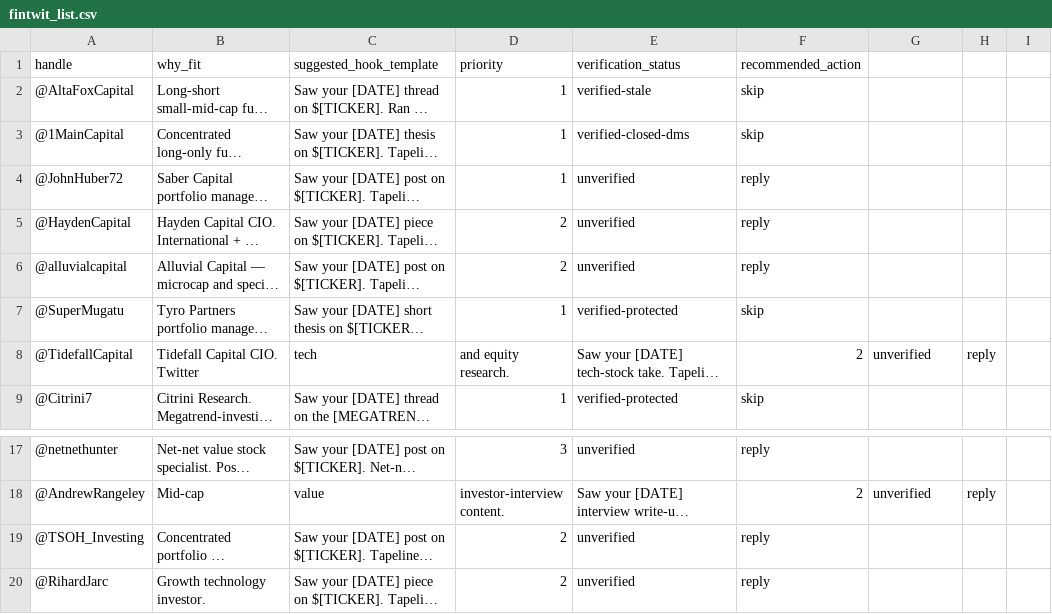
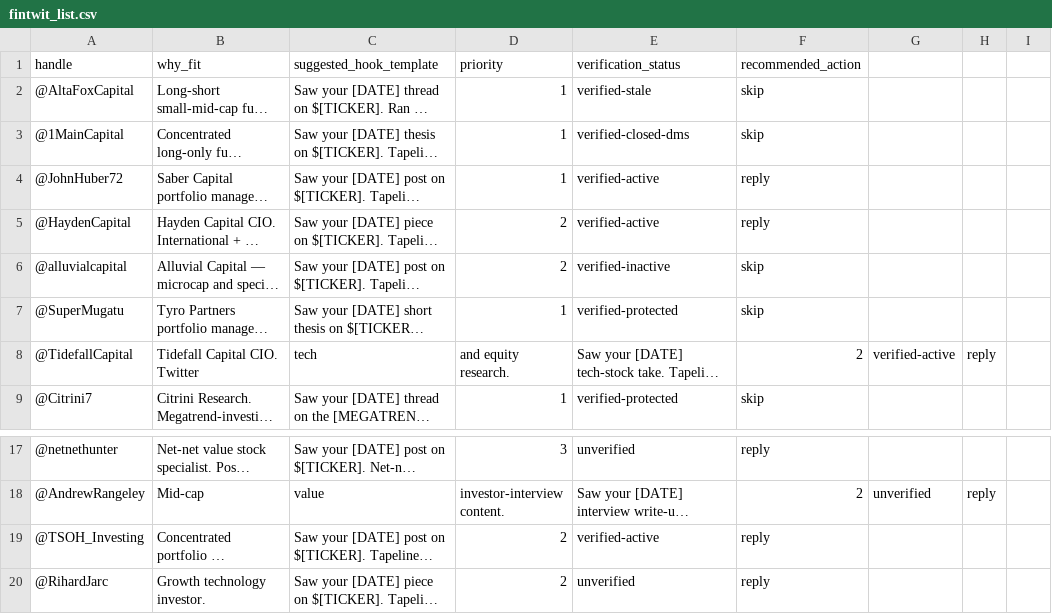
Before and after one commit to cham-p24/tapeline, a CSV file: docs/growth/fintwit_list.csv, drawn as a sheet; only a part is shown, gaps mark what is left out; long unchanged cells end in …; the diff names each change by its address in the sheet, - before the commit and + after, or states it on an @@ line.

```diff
--- a/docs/growth/fintwit_list.csv
+++ b/docs/growth/fintwit_list.csv
-E4:E5 (verification_status): unverified
+E4:E5 (verification_status): verified-active
-E6 (verification_status): unverified
+E6 (verification_status): verified-inactive
-F6 (recommended_action): reply
+F6 (recommended_action): skip
-G8: unverified
+G8: verified-active
-E19 (verification_status): unverified
+E19 (verification_status): verified-active
```
Also changed, not shown: 1 other file.
